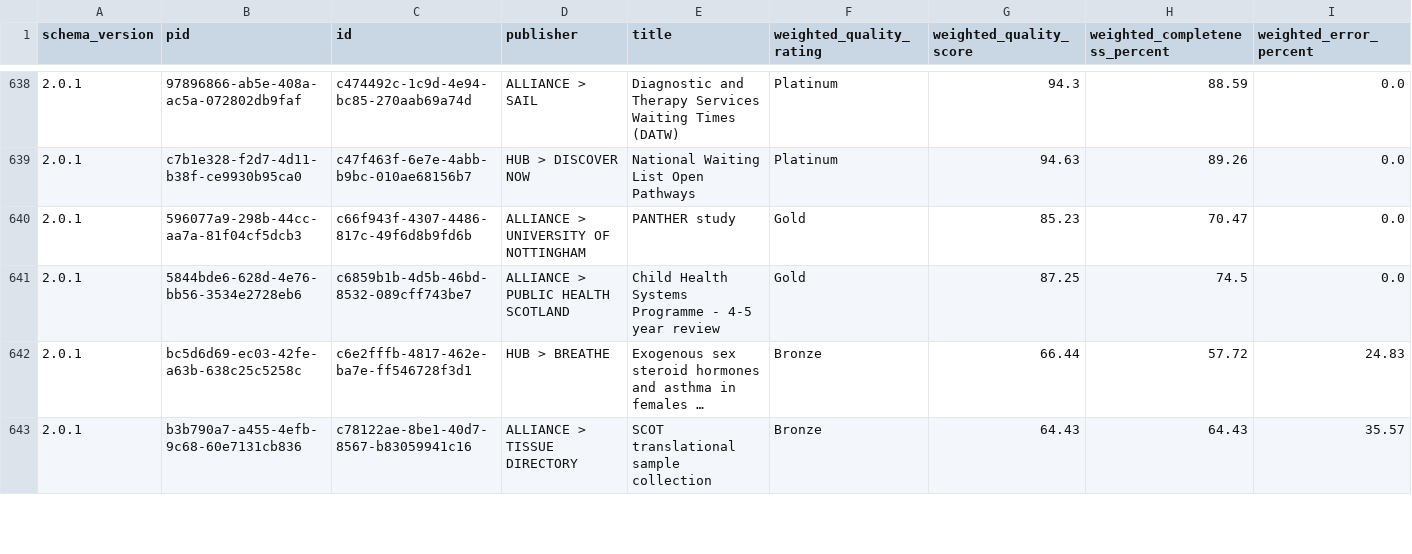
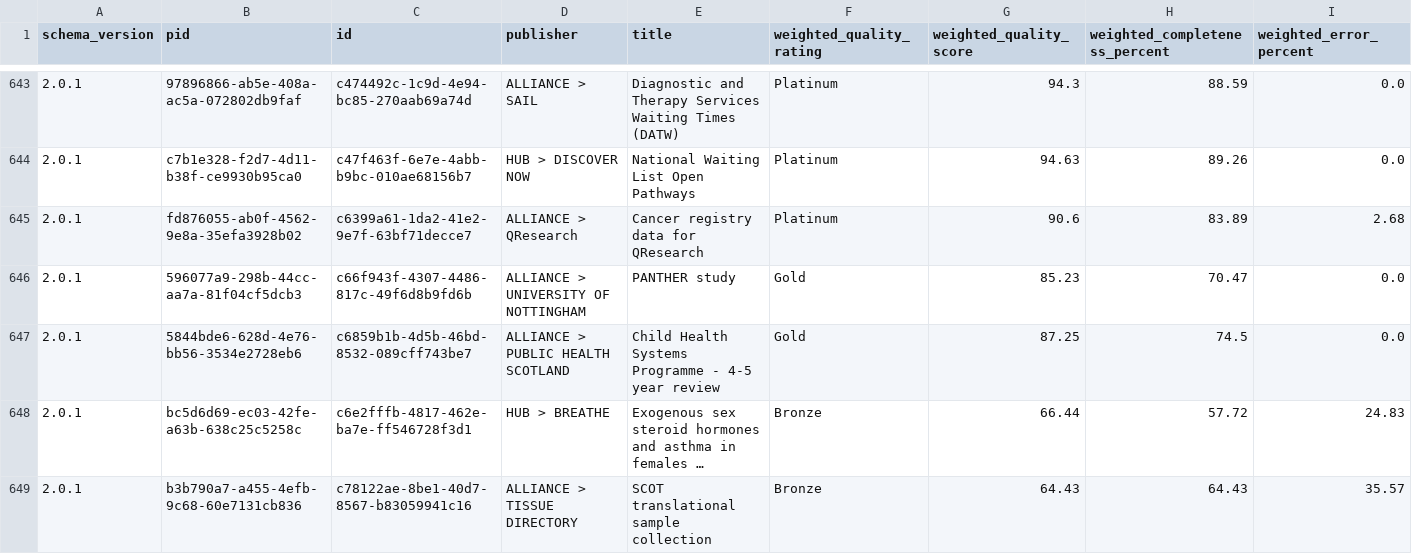
Before and after one commit to HDRUK/datasets, a CSV file: reports/latest/metadata_quality.v2.csv, drawn as a sheet; only a part is shown, gaps mark what is left out; long unchanged cells end in …; the diff covers the shown part only; the diff names each change by its address in the sheet, - before the commit and + after, or states it on an @@ line.

```diff
--- a/reports/latest/metadata_quality.v2.csv
+++ b/reports/latest/metadata_quality.v2.csv
+row 645: 2.0.1 | fd876055-ab0f-4562-9e8a-35efa3928b02 | c6399a61-1da2-41e2-9e7f-63bf71decce7 | ALLIANCE > QResearch | Cancer registry data for QResearch | Platinum | 90.6 | 83.89 | 2.68
```
Also changed, not shown: 10 added rows elsewhere in this file, reports/metadata_quality.csv, reports/v1.1.7/attribute_completeness.csv, 19 other files.
